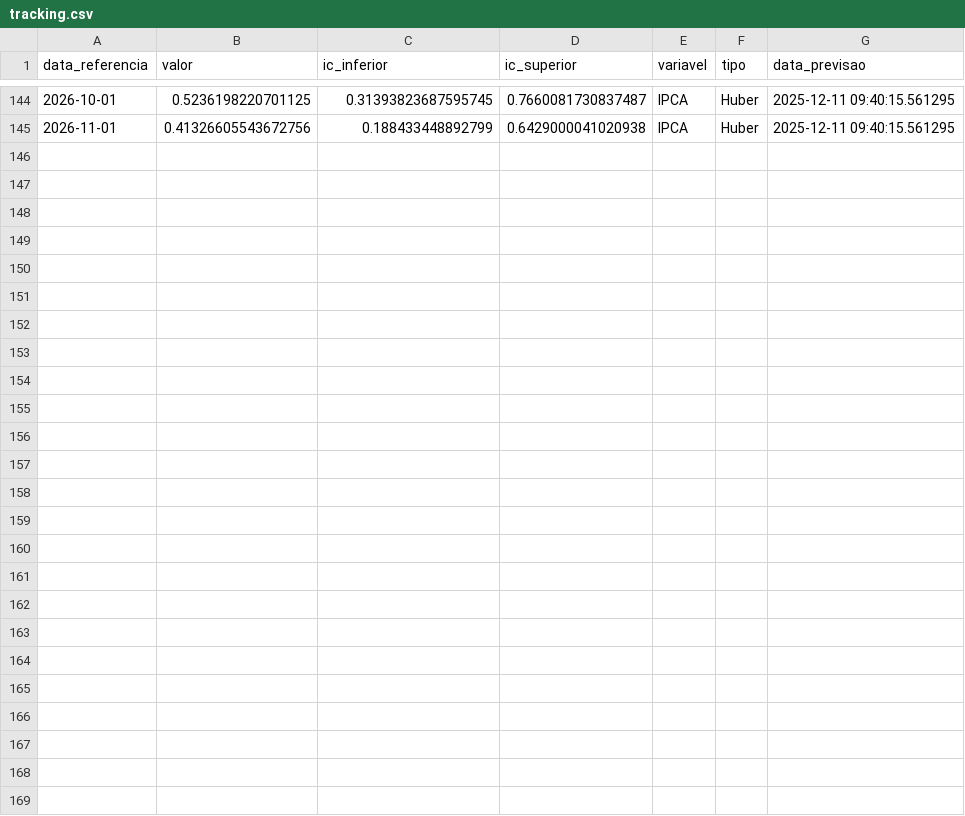
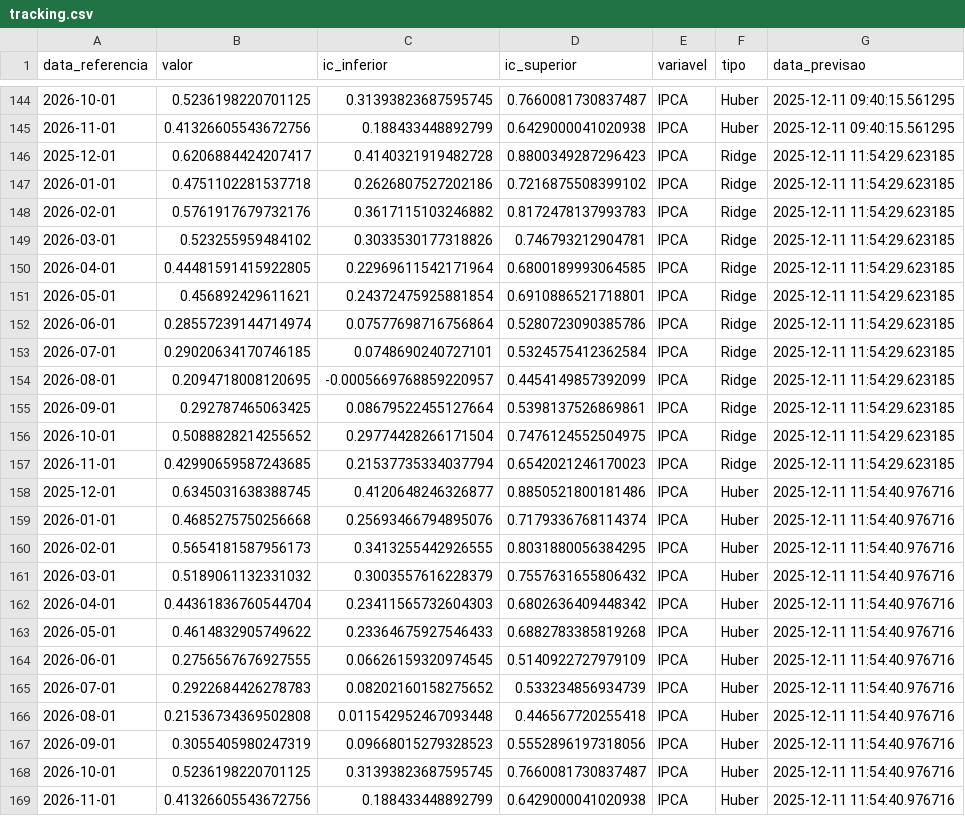
Before and after one commit to schoulten/imersao03, a CSV file: dados/tracking.csv, drawn as a sheet; only a part is shown, gaps mark what is left out.

```diff
--- a/dados/tracking.csv
+++ b/dados/tracking.csv
@@ -145 +145,25 @@ data_referencia,valor,ic_inferior,ic_superior,variavel,tipo,data_previsao
 2026-11-01,0.41326605543672756,0.188433448892799,0.6429000041020938,IPCA,Huber,2025-12-11 09:40:15.561295
+2025-12-01,0.6206884424207417,0.4140321919482728,0.8800349287296423,IPCA,Ridge,2025-12-11 11:54:29.623185
+2026-01-01,0.4751102281537718,0.2626807527202186,0.7216875508399102,IPCA,Ridge,2025-12-11 11:54:29.623185
+2026-02-01,0.5761917679732176,0.3617115103246882,0.8172478137993783,IPCA,Ridge,2025-12-11 11:54:29.623185
+2026-03-01,0.523255959484102,0.3033530177318826,0.746793212904781,IPCA,Ridge,2025-12-11 11:54:29.623185
+2026-04-01,0.44481591415922805,0.22969611542171964,0.6800189993064585,IPCA,Ridge,2025-12-11 11:54:29.623185
+2026-05-01,0.456892429611621,0.24372475925881854,0.6910886521718801,IPCA,Ridge,2025-12-11 11:54:29.623185
+2026-06-01,0.28557239144714974,0.07577698716756864,0.5280723090385786,IPCA,Ridge,2025-12-11 11:54:29.623185
+2026-07-01,0.29020634170746185,0.0748690240727101,0.5324575412362584,IPCA,Ridge,2025-12-11 11:54:29.623185
+2026-08-01,0.2094718008120695,-0.0005669768859220957,0.4454149857392099,IPCA,Ridge,2025-12-11 11:54:29.623185
+2026-09-01,0.292787465063425,0.08679522455127664,0.5398137526869861,IPCA,Ridge,2025-12-11 11:54:29.623185
+2026-10-01,0.5088828214255652,0.29774428266171504,0.7476124552504975,IPCA,Ridge,2025-12-11 11:54:29.623185
+2026-11-01,0.42990659587243685,0.21537735334037794,0.6542021246170023,IPCA,Ridge,2025-12-11 11:54:29.623185
+2025-12-01,0.6345031638388745,0.4120648246326877,0.8850521800181486,IPCA,Huber,2025-12-11 11:54:40.976716
+2026-01-01,0.4685275750256668,0.25693466794895076,0.7179336768114374,IPCA,Huber,2025-12-11 11:54:40.976716
+2026-02-01,0.5654181587956173,0.3413255442926555,0.8031880056384295,IPCA,Huber,2025-12-11 11:54:40.976716
+2026-03-01,0.5189061132331032,0.3003557616228379,0.7557631655806432,IPCA,Huber,2025-12-11 11:54:40.976716
+2026-04-01,0.44361836760544704,0.23411565732604303,0.6802636409448342,IPCA,Huber,2025-12-11 11:54:40.976716
+2026-05-01,0.4614832905749622,0.23364675927546433,0.6882783385819268,IPCA,Huber,2025-12-11 11:54:40.976716
+2026-06-01,0.2756567676927555,0.06626159320974545,0.5140922727979109,IPCA,Huber,2025-12-11 11:54:40.976716
+2026-07-01,0.2922684426278783,0.08202160158275652,0.533234856934739,IPCA,Huber,2025-12-11 11:54:40.976716
+2026-08-01,0.21536734369502808,0.011542952467093448,0.446567720255418,IPCA,Huber,2025-12-11 11:54:40.976716
+2026-09-01,0.3055405980247319,0.09668015279328523,0.5552896197318056,IPCA,Huber,2025-12-11 11:54:40.976716
+2026-10-01,0.5236198220701125,0.31393823687595745,0.7660081730837487,IPCA,Huber,2025-12-11 11:54:40.976716
+2026-11-01,0.41326605543672756,0.188433448892799,0.6429000041020938,IPCA,Huber,2025-12-11 11:54:40.976716
```
